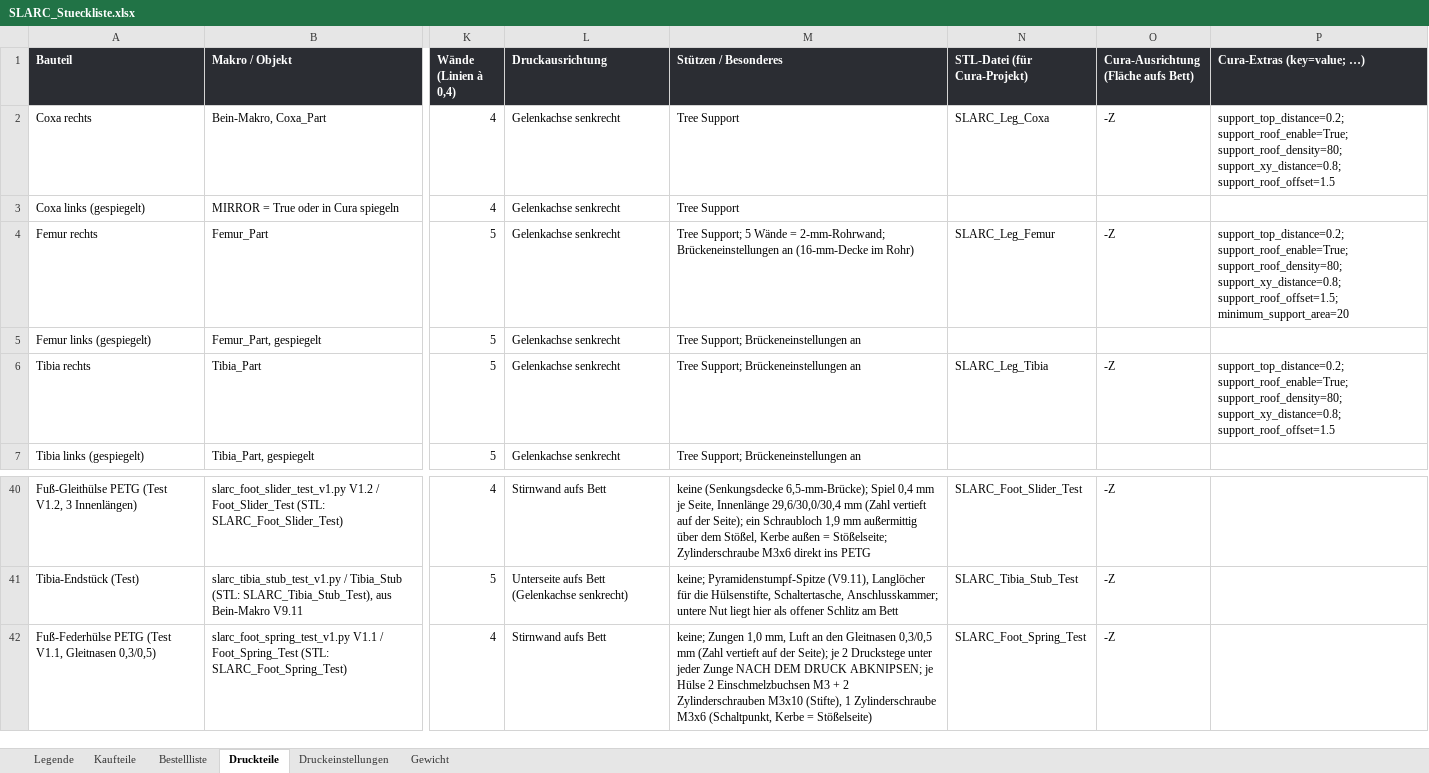
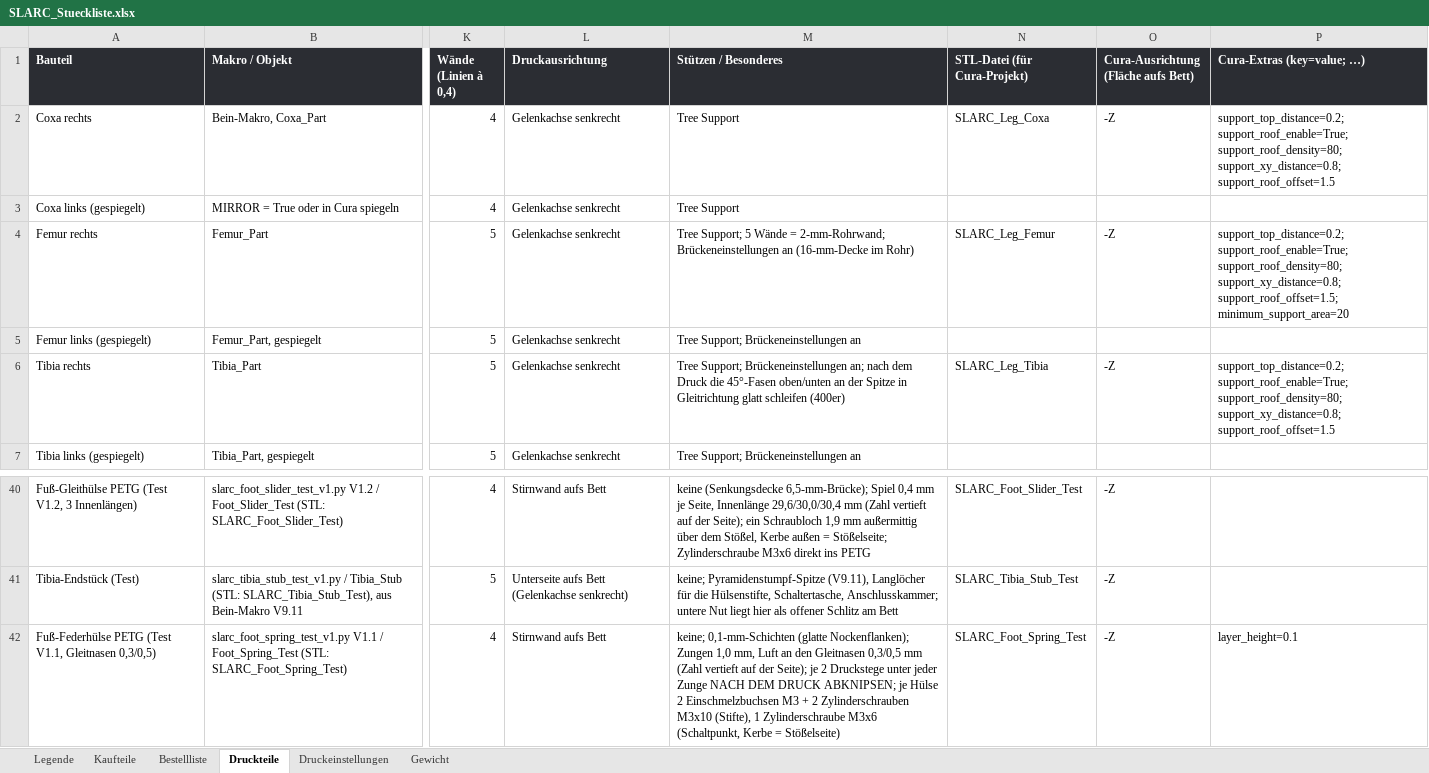
Before and after one commit to Hoehlenbaer/SLARC, an Excel workbook: Drawings/Macros/SLARC_Stueckliste.xlsx, sheet Druckteile, drawn as a sheet; only a part is shown, gaps mark what is left out; values as stored, in another font and other column widths than the file's, no borders; the diff names each change by its address in the sheet, - before the commit and + after, or states it on an @@ line.

```diff
--- a/Drawings/Macros/SLARC_Stueckliste.xlsx (sheet Druckteile)
+++ b/Drawings/Macros/SLARC_Stueckliste.xlsx (sheet Druckteile)
-M6 (Stützen / Besonderes): …Support; Brückeneinstellungen an
+M6 (Stützen / Besonderes): …Support; Brückeneinstellungen an; nach dem Druck die 45°-Fasen oben/unten an der Spitze in Gleitrichtung glatt schleifen (400er)
-M42 (Stützen / Besonderes): keine; Zungen 1,0…
+M42 (Stützen / Besonderes): keine; 0,1-mm-Schichten (glatte Nockenflanken); Zungen 1,0…
-P42 (Cura-Extras (key=value; …)): (empty)
+P42 (Cura-Extras (key=value; …)): layer_height=0.1
```
Also changed, not shown: 4 other files.
